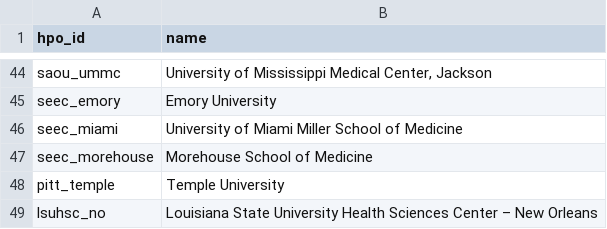
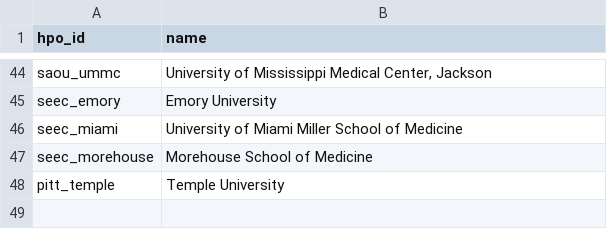
Before and after one commit to all-of-us/curation, a CSV file: data_steward/resources/hpo.csv, drawn as a sheet; only a part is shown, gaps mark what is left out.

Commit message:
Removes duplicate hpo_id [ci_skip]

```diff
--- a/data_steward/resources/hpo.csv
+++ b/data_steward/resources/hpo.csv
@@ -48,2 +48 @@
 "pitt_temple","Temple University"
-"lsuhsc_no","Louisiana State University Health Sciences Center – New Orleans"
```
